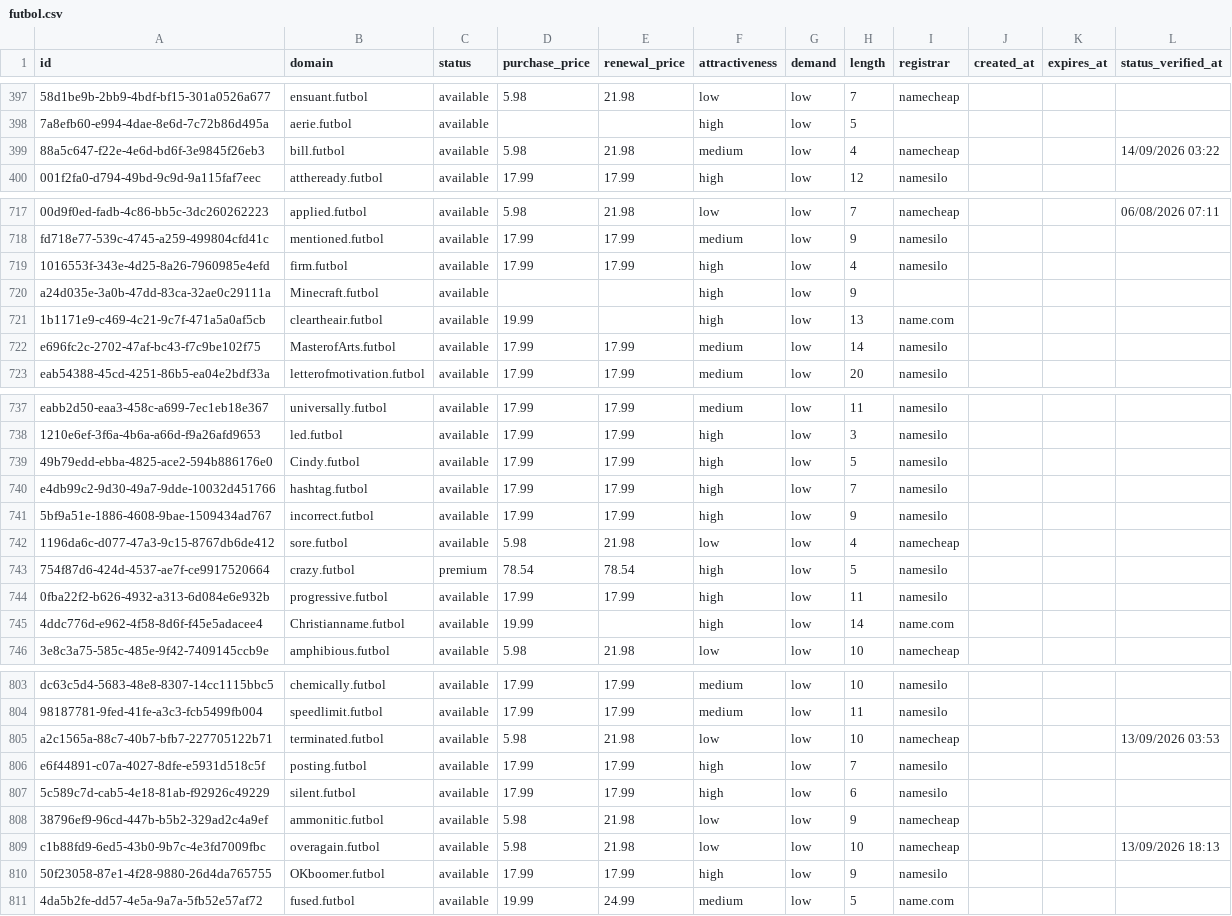
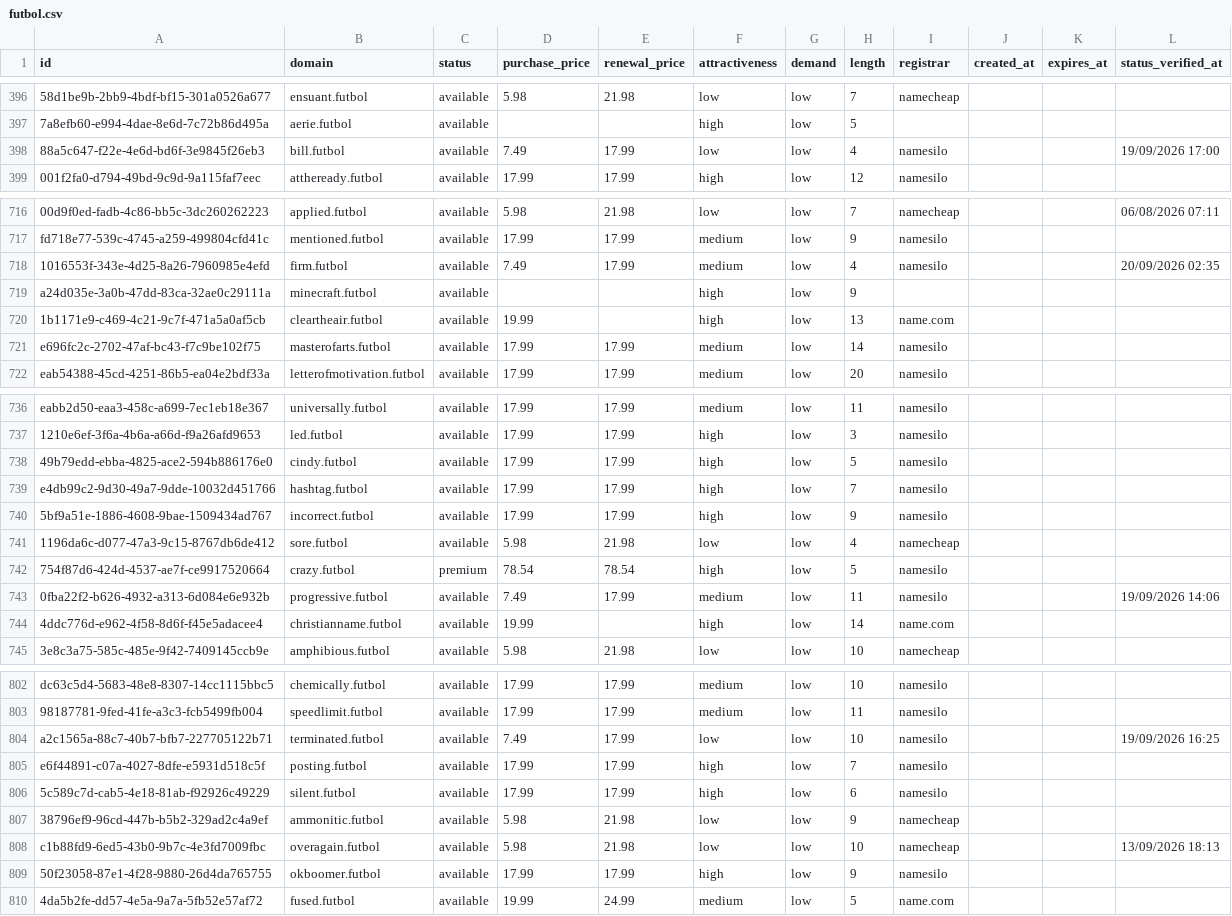
Before and after one commit to UniqueDomains/futbol-oneword-domains, a CSV file: futbol.csv, drawn as a sheet; only a part is shown, gaps mark what is left out; addresses are those after the commit; the diff covers the shown part only; the diff names each change by its address in the sheet, - before the commit and + after, or states it on an @@ line.

Commit message:
Domains update

```diff
--- a/futbol.csv
+++ b/futbol.csv
-D398 (purchase_price): 5.98
+D398 (purchase_price): 7.49
-E398 (renewal_price): 21.98
+E398 (renewal_price): 17.99
-F398 (attractiveness): medium
+F398 (attractiveness): low
-I398 (registrar): namecheap
+I398 (registrar): namesilo
-L398 (status_verified_at): 14/09/2026 03:22
+L398 (status_verified_at): 19/09/2026 17:00
-D718 (purchase_price): 17.99
+D718 (purchase_price): 7.49
-F718 (attractiveness): high
+F718 (attractiveness): medium
-L718 (status_verified_at): (empty)
+L718 (status_verified_at): 20/09/2026 02:35
-B719 (domain): Minecraft.futbol
+B719 (domain): minecraft.futbol
-B721 (domain): MasterofArts.futbol
+B721 (domain): masterofarts.futbol
-B738 (domain): Cindy.futbol
+B738 (domain): cindy.futbol
-D743 (purchase_price): 17.99
+D743 (purchase_price): 7.49
-F743 (attractiveness): high
+F743 (attractiveness): medium
-L743 (status_verified_at): (empty)
+L743 (status_verified_at): 19/09/2026 14:06
-B744 (domain): Christianname.futbol
+B744 (domain): christianname.futbol
-D804 (purchase_price): 5.98
+D804 (purchase_price): 7.49
-E804 (renewal_price): 21.98
+E804 (renewal_price): 17.99
-I804 (registrar): namecheap
+I804 (registrar): namesilo
-L804 (status_verified_at): 13/09/2026 03:53
+L804 (status_verified_at): 19/09/2026 16:25
-B809 (domain): OKboomer.futbol
+B809 (domain): okboomer.futbol
```
Also changed, not shown: 3 added rows, 3 removed rows and 87 edited cells elsewhere in this file, 4 other files.
